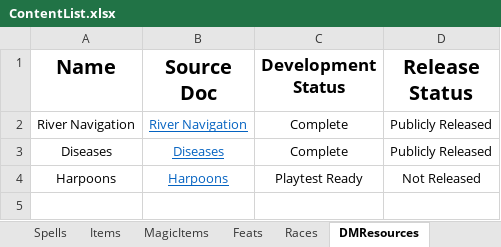
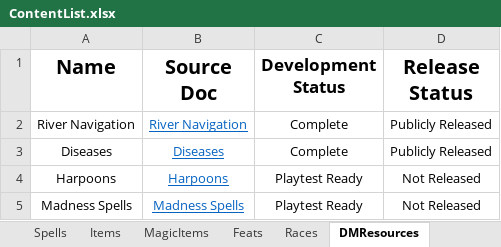
Before and after one commit to HankSnouwaert/DnD-Homebrew, an Excel workbook: ContentList.xlsx, sheet DMResources, drawn as a sheet; values as stored, in another font and other column widths than the file's, no borders; conditional formats not drawn; the diff names each change by its address in the sheet, - before the commit and + after, or states it on an @@ line.

Commit message:
Clean up madness spells and add them to spell list

```diff
--- a/ContentList.xlsx (sheet DMResources)
+++ b/ContentList.xlsx (sheet DMResources)
+row 5: Madness Spells | Madness Spells | Playtest Ready | Not Released
```
Also changed, not shown: sheet Spells, 2 other files.
